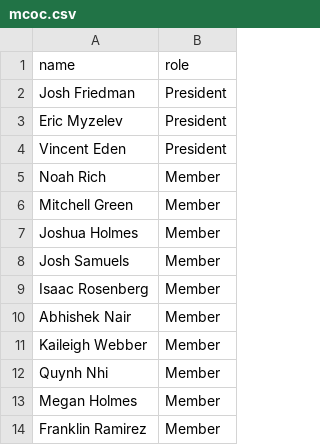
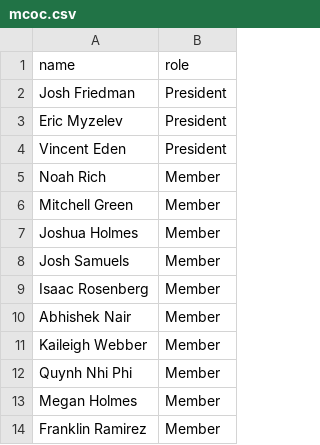
Before and after one commit to Jwiggiff/macyearbook, a CSV file: _data/mcoc.csv, drawn as a sheet.

Commit message:
fix member list

```diff
--- a/_data/mcoc.csv
+++ b/_data/mcoc.csv
@@ -11,3 +11,3 @@ Abhishek Nair,Member
 Kaileigh Webber,Member
-Quynh Nhi,Member
+Quynh Nhi Phi,Member
 Megan Holmes,Member
```
